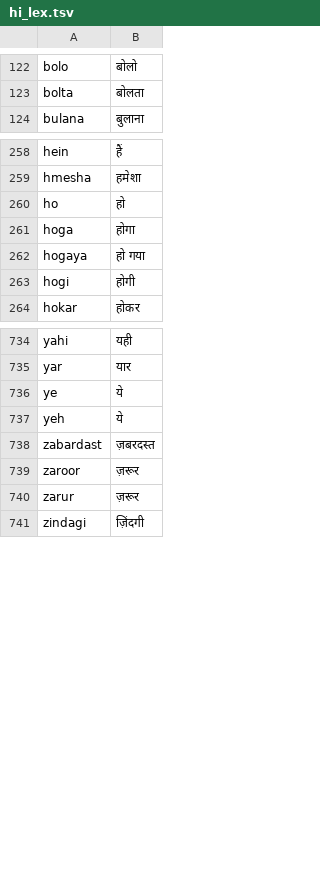
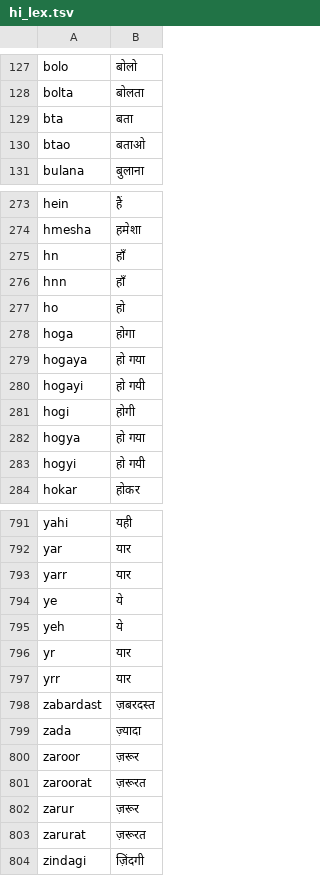
Before and after one commit to go-viral-creators/minigram-web, a TSV file: wetalks/app/src/main/assets/hinglish/hi_lex.tsv, drawn as a sheet; only a part is shown, gaps mark what is left out; the diff covers the shown part only; the diff names each change by its address in the sheet, - before the commit and + after, or states it on an @@ line.

```diff
--- a/wetalks/app/src/main/assets/hinglish/hi_lex.tsv
+++ b/wetalks/app/src/main/assets/hinglish/hi_lex.tsv
+row 129: bta | बता
+row 130: btao | बताओ
+row 275: hn | हाँ
+row 276: hnn | हाँ
+row 280: hogayi | हो गयी
+row 282: hogya | हो गया
+row 283: hogyi | हो गयी
+row 793: yarr | यार
+row 796: yr | यार
+row 797: yrr | यार
+row 799: zada | ज़्यादा
+row 801: zaroorat | ज़रूरत
+row 803: zarurat | ज़रूरत
```
Also changed, not shown: 50 added rows elsewhere in this file, 29 other files.
